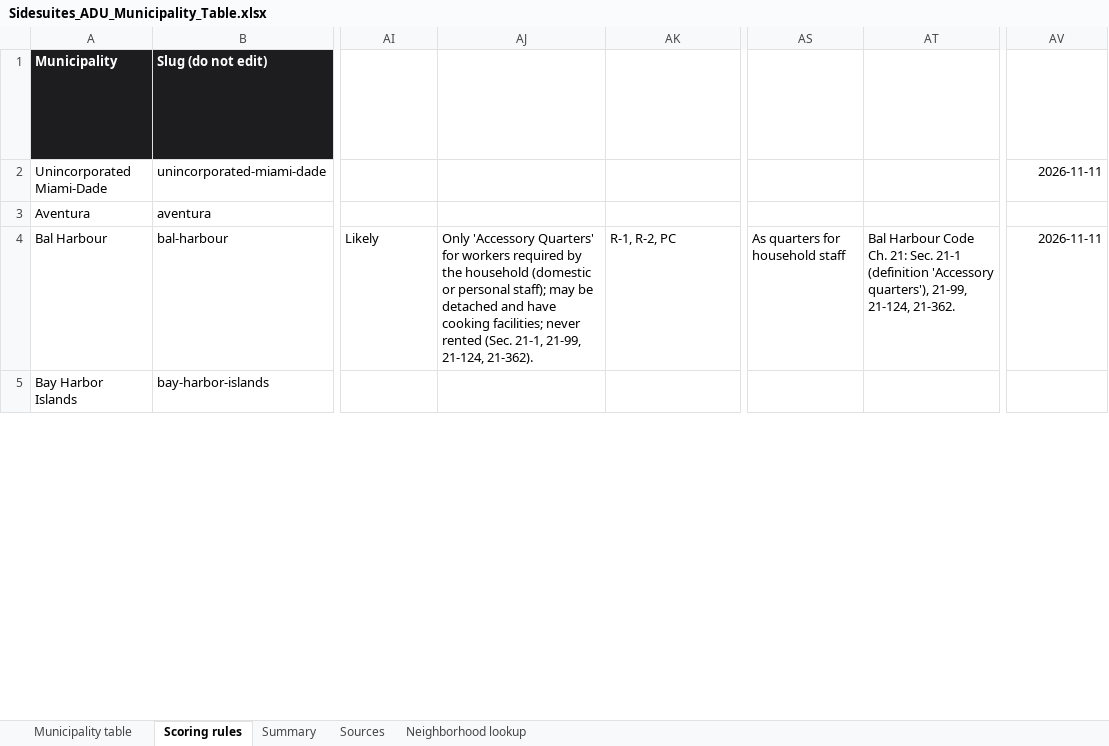
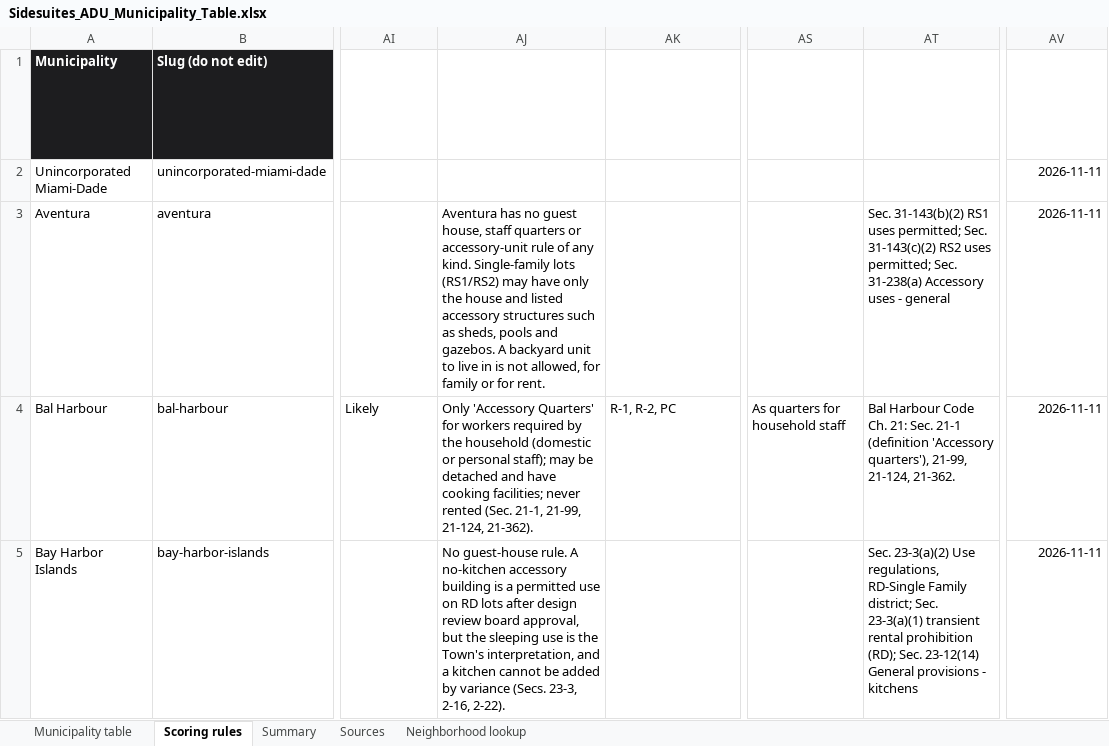
Before and after one commit to Sidesuites/sidesuites, an Excel workbook: tools/adu/source/Sidesuites_ADU_Municipality_Table.xlsx, sheet Scoring rules, drawn as a sheet; only a part is shown, gaps mark what is left out; values as stored, in another font and other column widths than the file's, no borders; the diff covers the shown part only; the diff names each change by its address in the sheet, - before the commit and + after, or states it on an @@ line.

```diff
--- a/tools/adu/source/Sidesuites_ADU_Municipality_Table.xlsx (sheet Scoring rules)
+++ b/tools/adu/source/Sidesuites_ADU_Municipality_Table.xlsx (sheet Scoring rules)
-AJ3 (Family/guest cap reason (staff)): (empty)
+AJ3 (Family/guest cap reason (staff)): Aventura has no guest house, staff quarters or accessory-unit rule of any kind. Single-family lots (RS1/RS2) may have only the house and listed accessory structures such as sheds, pools and gazebos. A backyard unit to live in is not allowed, for family or for rent.
-AT3 (Family/guest code section): (empty)
+AT3 (Family/guest code section): Sec. 31-143(b)(2) RS1 uses permitted; Sec. 31-143(c)(2) RS2 uses permitted; Sec. 31-238(a) Accessory uses - general
-AV3: (empty)
+AV3: 2026-11-11
-AJ5 (Family/guest cap reason (staff)): (empty)
+AJ5 (Family/guest cap reason (staff)): No guest-house rule. A no-kitchen accessory building is a permitted use on RD lots after design review board approval, but the sleeping use is the Town's interpretation, and a kitchen cannot be added by variance (Secs. 23-3, 2-16, 2-22).
-AT5 (Family/guest code section): (empty)
+AT5 (Family/guest code section): Sec. 23-3(a)(2) Use regulations, RD-Single Family district; Sec. 23-3(a)(1) transient rental prohibition (RD); Sec. 23-12(14) General provisions - kitchens
-AV5: (empty)
+AV5: 2026-11-11
```
Also changed, not shown: 235 edited cells elsewhere in this sheet, sheet Sources, sheet Municipality table, 6 other files.
